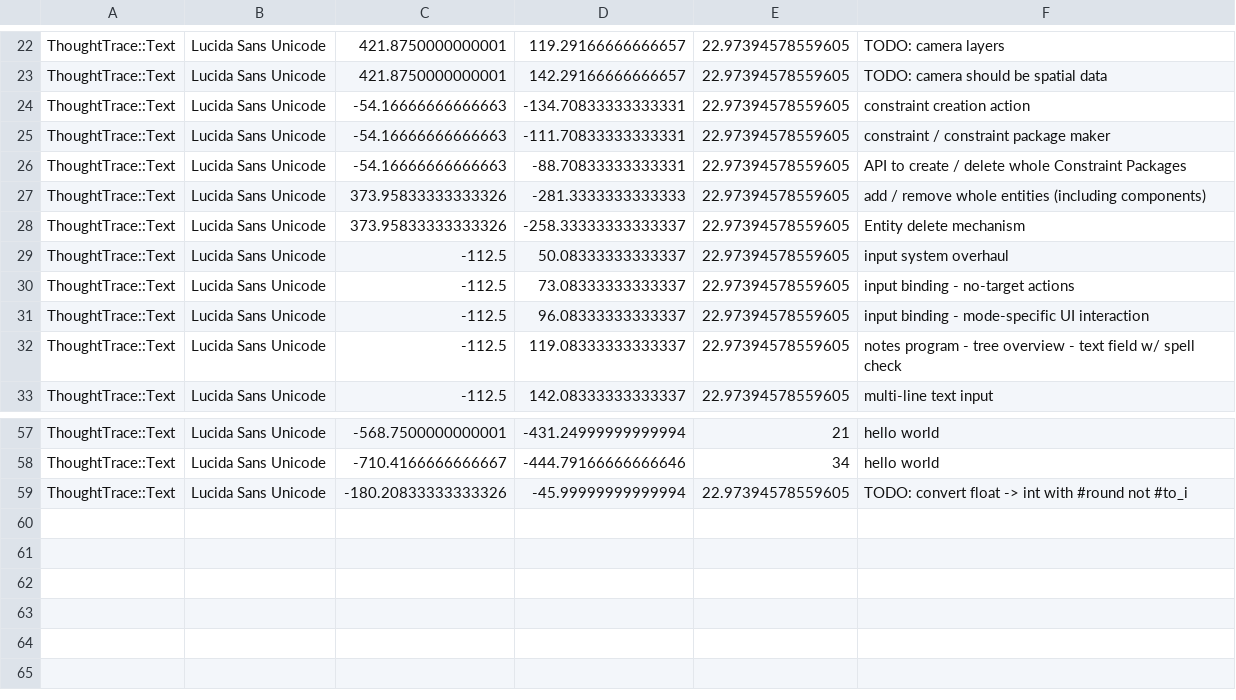
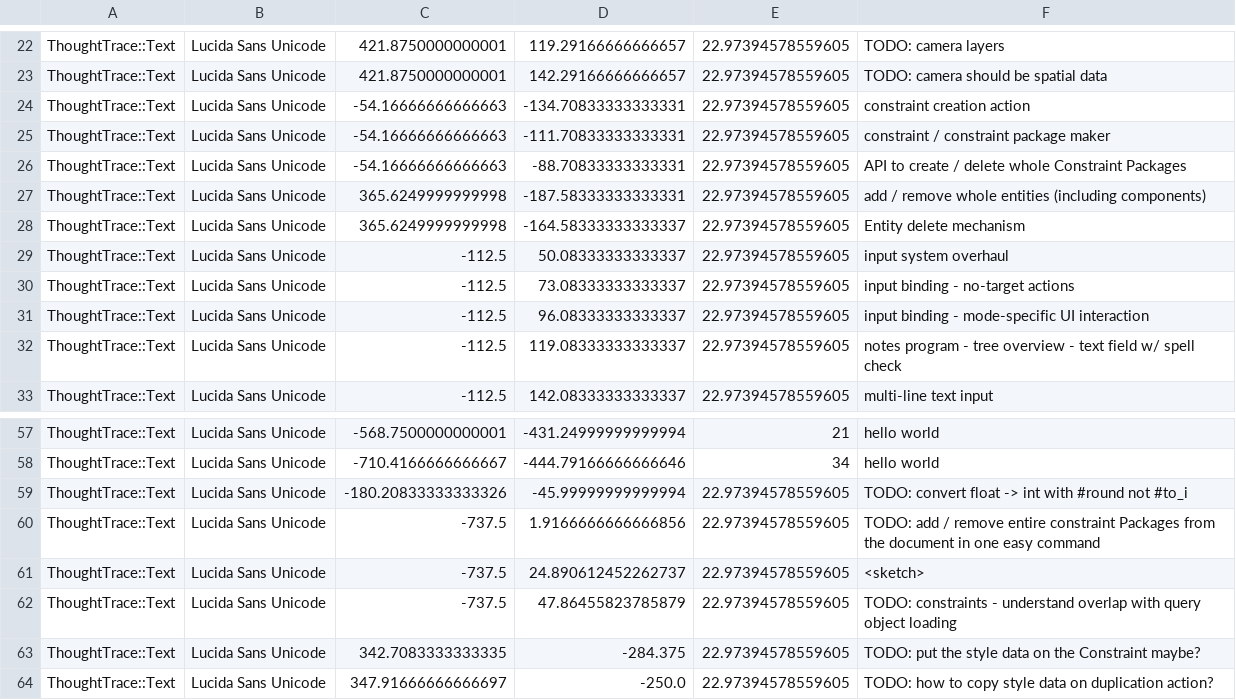
Before and after one commit to RavensKrag/ThoughtTrace, a CSV file: bin/data/todos/entities.csv, drawn as a sheet; only a part is shown, gaps mark what is left out.

Commit message:
move more TODOs into main todo document, as well as into graph

```diff
--- a/bin/data/todos/entities.csv
+++ b/bin/data/todos/entities.csv
@@ -26,4 +26,4 @@ ThoughtTrace::Text,Lucida Sans Unicode,-54.16666666666663,-111.70833333333331,22
 ThoughtTrace::Text,Lucida Sans Unicode,-54.16666666666663,-88.70833333333331,22.97394578559605,API to create / delete whole Constraint Packages
-ThoughtTrace::Text,Lucida Sans Unicode,373.95833333333326,-281.3333333333333,22.97394578559605,add / remove whole entities (including components)
-ThoughtTrace::Text,Lucida Sans Unicode,373.95833333333326,-258.33333333333337,22.97394578559605,Entity delete mechanism
+ThoughtTrace::Text,Lucida Sans Unicode,365.6249999999998,-187.58333333333331,22.97394578559605,add / remove whole entities (including components)
+ThoughtTrace::Text,Lucida Sans Unicode,365.6249999999998,-164.58333333333337,22.97394578559605,Entity delete mechanism
 ThoughtTrace::Text,Lucida Sans Unicode,-112.5,50.08333333333337,22.97394578559605,input system overhaul
@@ -59 +59,6 @@ ThoughtTrace::Text,Lucida Sans Unicode,-710.4166666666667,-444.79166666666646,34
 ThoughtTrace::Text,Lucida Sans Unicode,-180.20833333333326,-45.99999999999994,22.97394578559605,TODO: convert float -> int with #round not #to_i
+ThoughtTrace::Text,Lucida Sans Unicode,-737.5,1.9166666666666856,22.97394578559605,TODO: add / remove entire constraint Packages from the document in one easy command
+ThoughtTrace::Text,Lucida Sans Unicode,-737.5,24.890612452262737,22.97394578559605,<sketch>
+ThoughtTrace::Text,Lucida Sans Unicode,-737.5,47.86455823785879,22.97394578559605,TODO: constraints - understand overlap with query object loading
+ThoughtTrace::Text,Lucida Sans Unicode,342.7083333333335,-284.375,22.97394578559605,TODO: put the style data on the Constraint maybe?
+ThoughtTrace::Text,Lucida Sans Unicode,347.91666666666697,-250.0,22.97394578559605,TODO: how to copy style data on duplication action?
```
Also changed, not shown: 2 other files.
